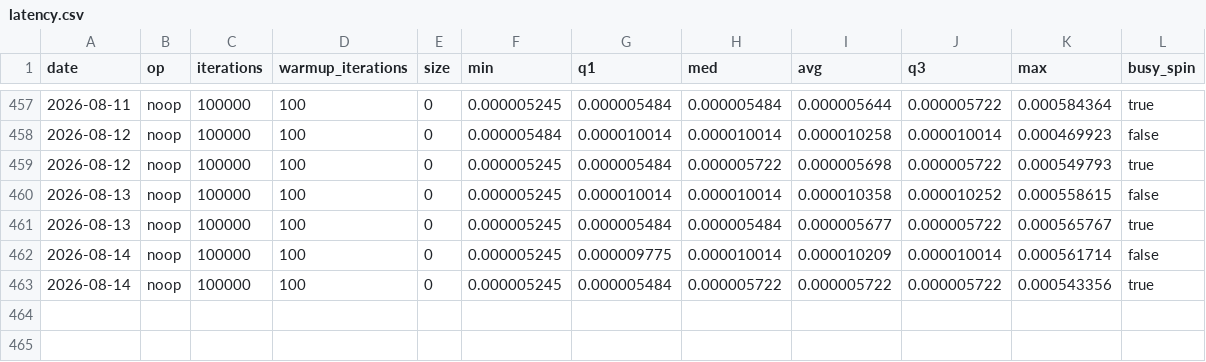
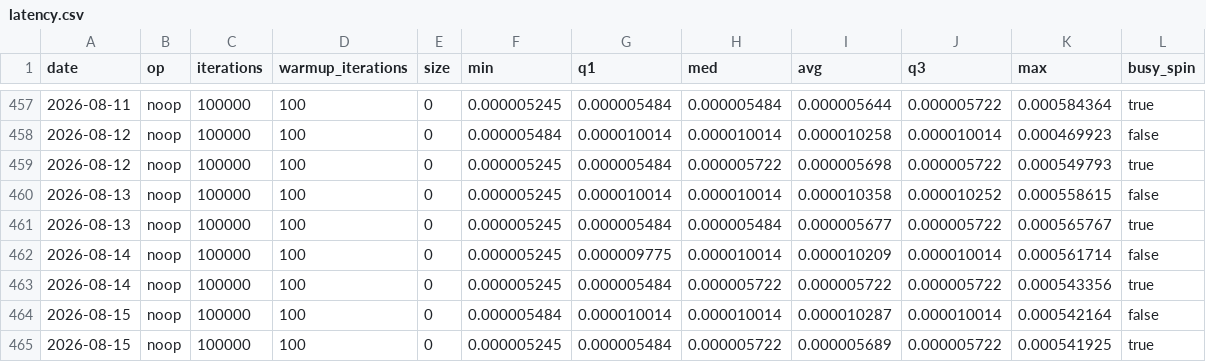
Before and after one commit to mochi-hpc-experiments/mochi-hpc-experiments.github.io, a CSV file: src/supercomputers/polaris/latency.csv, drawn as a sheet; only a part is shown, gaps mark what is left out.

```diff
--- a/src/supercomputers/polaris/latency.csv
+++ b/src/supercomputers/polaris/latency.csv
@@ -463 +463,3 @@ date,op,iterations,warmup_iterations,size,min,q1,med,avg,q3,max,busy_spin
 2026-08-14,noop,100000,100,0,0.000005245,0.000005484,0.000005722,0.000005722,0.000005722,0.000543356,true
+2026-08-15,noop,100000,100,0,0.000005484,0.000010014,0.000010014,0.000010287,0.000010014,0.000542164,false
+2026-08-15,noop,100000,100,0,0.000005245,0.000005484,0.000005722,0.000005689,0.000005722,0.000541925,true
```
Also changed, not shown: src/supercomputers/polaris/bandwidth.csv, src/supercomputers/polaris/gpu-bandwidth.csv.
